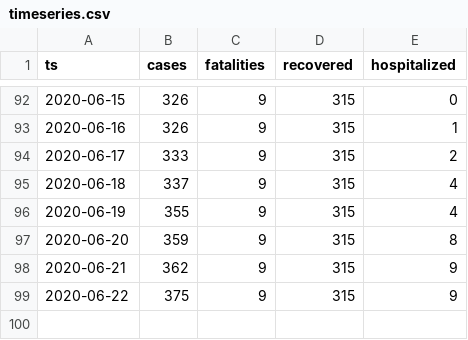
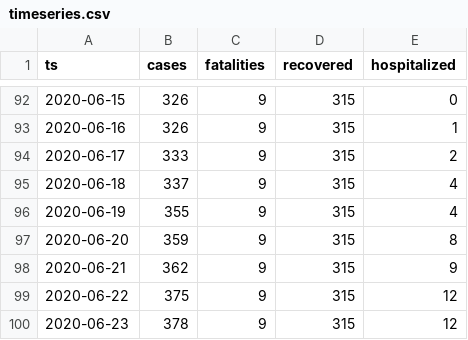
Before and after one commit to aleksandar-jovicic/COVID19-Montenegro, a CSV file: timeseries.csv, drawn as a sheet; only a part is shown, gaps mark what is left out.

Commit message:
Latest situation [2020-06-23]

```diff
--- a/timeseries.csv
+++ b/timeseries.csv
@@ -98,2 +98,3 @@ ts,cases,fatalities,recovered,hospitalized
 2020-06-21,362,9,315,9
-2020-06-22,375,9,315,9
+2020-06-22,375,9,315,12
+2020-06-23,378,9,315,12
```
